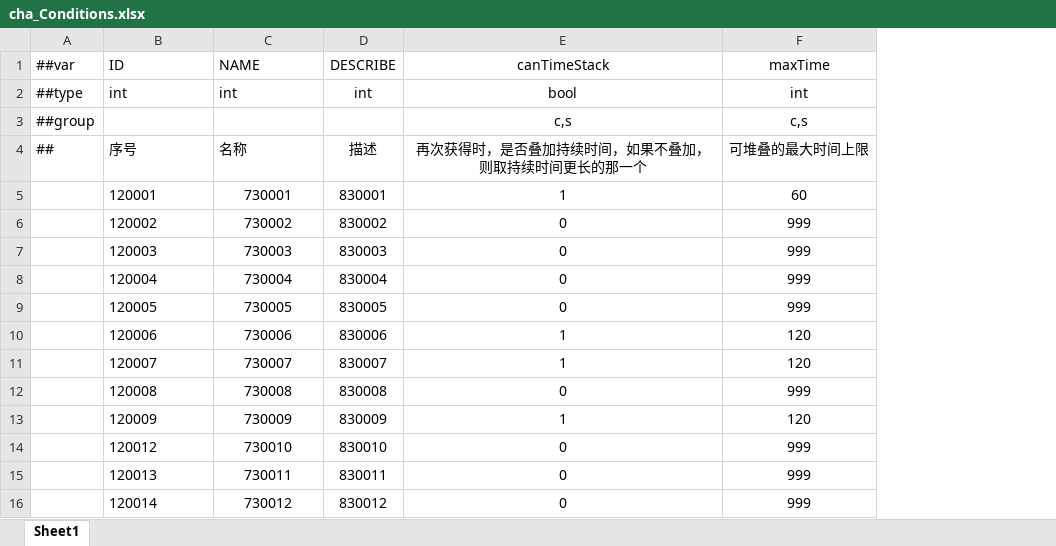
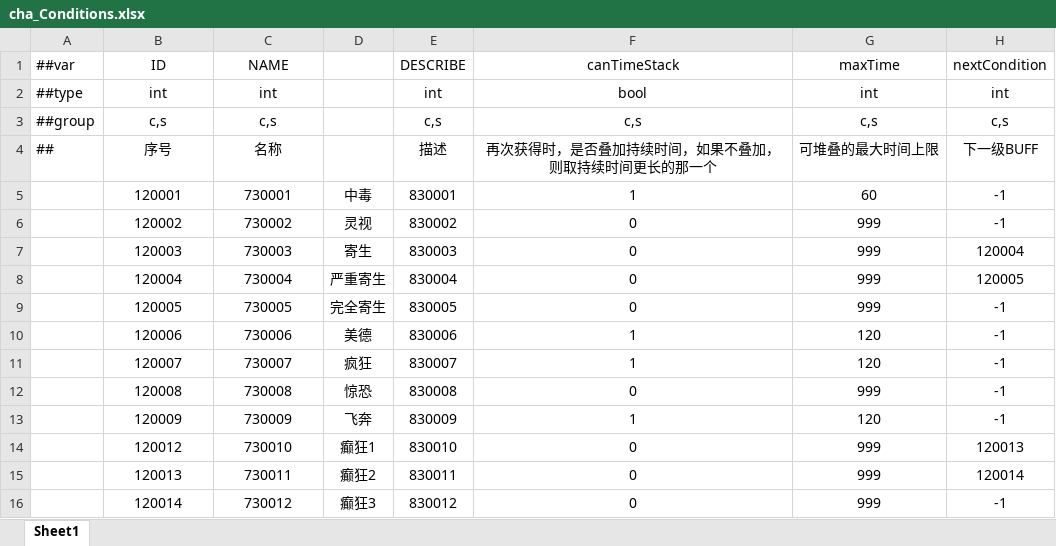
Before and after one commit to HouWang-123/Project-A, an Excel workbook: AAA-Luban-Excel/Datas/cha_Conditions.xlsx, sheet Sheet1, drawn as a sheet; values as stored, in another font and other column widths than the file's, no borders; addresses are those after the commit; the diff names each change by its address in the sheet, - before the commit and + after, or states it on an @@ line.

```diff
--- a/AAA-Luban-Excel/Datas/cha_Conditions.xlsx (sheet Sheet1)
+++ b/AAA-Luban-Excel/Datas/cha_Conditions.xlsx (sheet Sheet1)
+column D, rows 5-16: 中毒 | 灵视 | 寄生 | 严重寄生 | 完全寄生 | 美德 | 疯狂 | 惊恐 | 飞奔 | 癫狂1 | 癫狂2 | 癫狂3
+column H (nextCondition), rows 2-16: int | c,s | 下一级BUFF | -1 | -1 | 120004 | 120005 | -1 | -1 | -1 | -1 | -1 | 120013 | 120014 | -1
-B1:C2 alignment: left
+B1:C2 alignment: center
-B3 (ID): (empty)
+B3 (ID): c,s
-C3 (NAME): (empty)
+C3 (NAME): c,s
-E3 (DESCRIBE): (empty)
+E3 (DESCRIBE): c,s
-B4:C4 alignment: left
+B4:C4 alignment: center
-B5:B16 alignment: left
+B5:B16 alignment: center
```
Also changed, not shown: AAA-Luban-Excel/Datas/func_DropRule.xlsx, AAA-Luban-Excel/Datas/scene_Rooms.xlsx, 16 other files.
